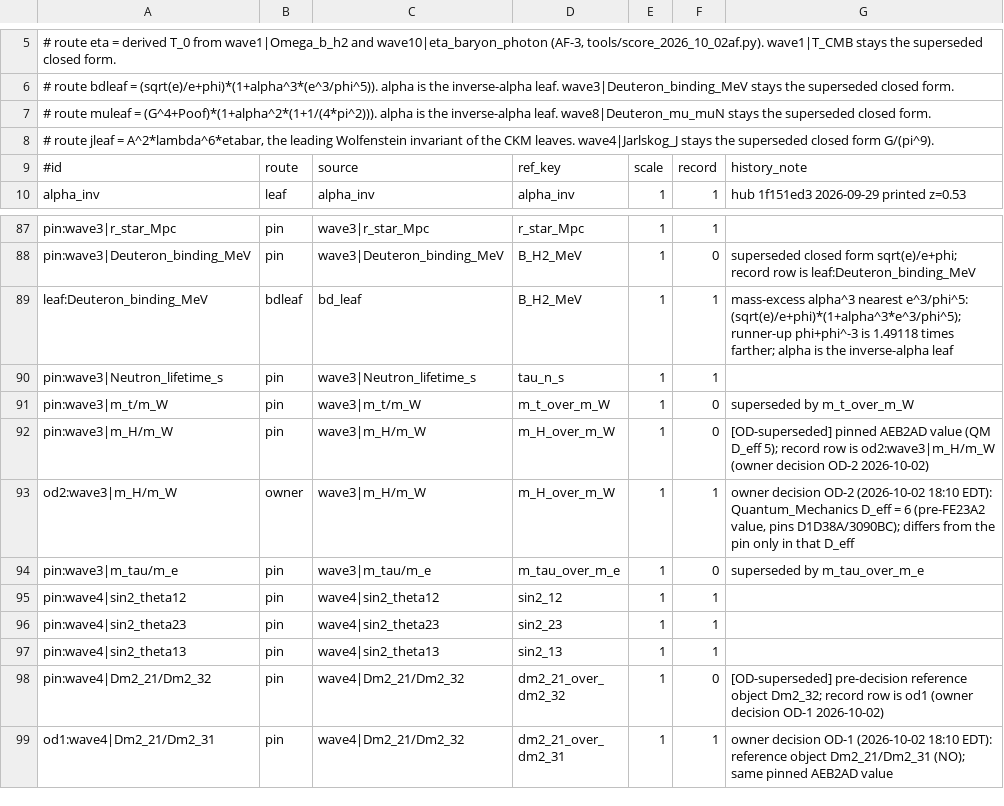
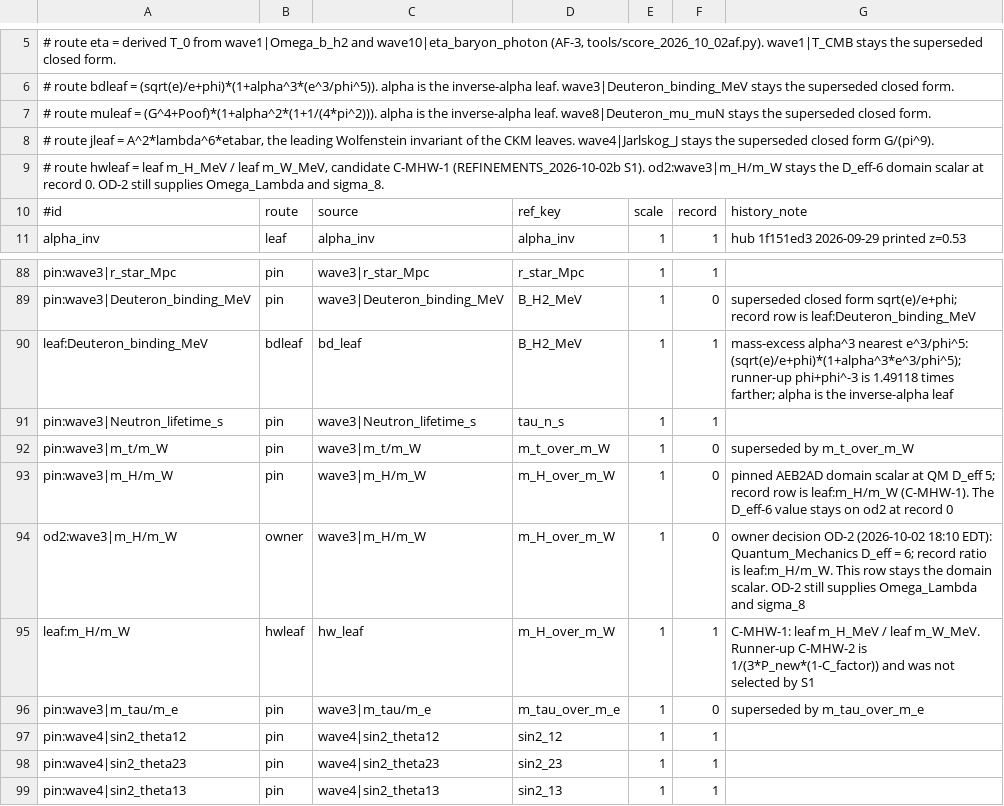
Before and after one commit to dappalumbo91/FSOT-2.1-Cpp, a TSV file: reference/prediction_map_2026-10-02.tsv, drawn as a sheet; only a part is shown, gaps mark what is left out; the shorter side is filled out with more unchanged rows.

```diff
--- a/reference/prediction_map_2026-10-02.tsv
+++ b/reference/prediction_map_2026-10-02.tsv
@@ -8,2 +8,3 @@
 # route jleaf = A^2*lambda^6*etabar, the leading Wolfenstein invariant of the CKM leaves. wave4|Jarlskog_J stays the superseded closed form G/(pi^9).
+# route hwleaf = leaf m_H_MeV / leaf m_W_MeV, candidate C-MHW-1 (REFINEMENTS_2026-10-02b S1). od2:wave3|m_H/m_W stays the D_eff-6 domain scalar at record 0. OD-2 still supplies Omega_Lambda and sigma_8.
 #id	route	source	ref_key	scale	record	history_note
@@ -91,4 +92,5 @@ pin:wave3|Neutron_lifetime_s	pin	wave3|Neutron_lifetime_s	tau_n_s	1	1
 pin:wave3|m_t/m_W	pin	wave3|m_t/m_W	m_t_over_m_W	1	0	superseded by m_t_over_m_W
-pin:wave3|m_H/m_W	pin	wave3|m_H/m_W	m_H_over_m_W	1	0	[OD-superseded] pinned AEB2AD value (QM D_eff 5); record row is od2:wave3|m_H/m_W (owner decision OD-2 2026-10-02)
-od2:wave3|m_H/m_W	owner	wave3|m_H/m_W	m_H_over_m_W	1	1	owner decision OD-2 (2026-10-02 18:10 EDT): Quantum_Mechanics D_eff = 6 (pre-FE23A2 value, pins D1D38A/3090BC); differs from the pin only in that D_eff
+pin:wave3|m_H/m_W	pin	wave3|m_H/m_W	m_H_over_m_W	1	0	pinned AEB2AD domain scalar at QM D_eff 5; record row is leaf:m_H/m_W (C-MHW-1). The D_eff-6 value stays on od2 at record 0
+od2:wave3|m_H/m_W	owner	wave3|m_H/m_W	m_H_over_m_W	1	0	owner decision OD-2 (2026-10-02 18:10 EDT): Quantum_Mechanics D_eff = 6; record ratio is leaf:m_H/m_W. This row stays the domain scalar. OD-2 still supplies Omega_Lambda and sigma_8
+leaf:m_H/m_W	hwleaf	hw_leaf	m_H_over_m_W	1	1	C-MHW-1: leaf m_H_MeV / leaf m_W_MeV. Runner-up C-MHW-2 is 1/(3*P_new*(1-C_factor)) and was not selected by S1
 pin:wave3|m_tau/m_e	pin	wave3|m_tau/m_e	m_tau_over_m_e	1	0	superseded by m_tau_over_m_e
```
Also changed, not shown: audit/precision_2026-10-02.tsv, 13 other files.
